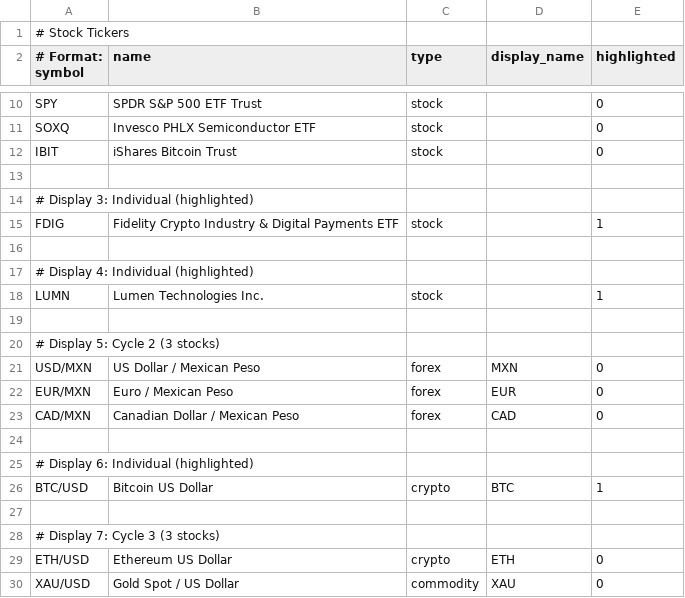
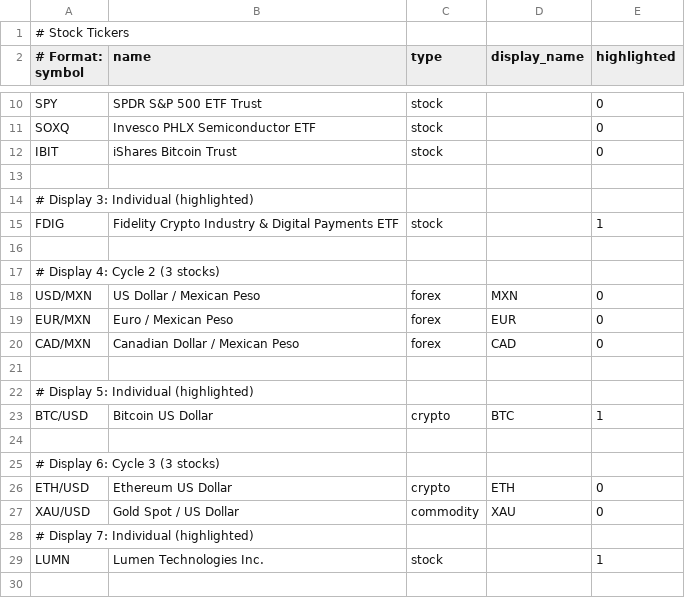
Before and after one commit to strategeekal/pantallita-events, a CSV file: stocks.csv, drawn as a sheet; only a part is shown, gaps mark what is left out.

Commit message:
Update stocks.csv

```diff
--- a/stocks.csv
+++ b/stocks.csv
@@ -16,6 +16,3 @@ FDIG,Fidelity Crypto Industry & Digital Payments ETF,stock,,1
 
-# Display 4: Individual (highlighted)
-LUMN,Lumen Technologies Inc.,stock,,1
-
-# Display 5: Cycle 2 (3 stocks)
+# Display 4: Cycle 2 (3 stocks)
 USD/MXN,US Dollar / Mexican Peso,forex,MXN,0
@@ -24,7 +21,9 @@ CAD/MXN,Canadian Dollar / Mexican Peso,forex,CAD,0
 
-# Display 6: Individual (highlighted)
+# Display 5: Individual (highlighted)
 BTC/USD,Bitcoin US Dollar,crypto,BTC,1
 
-# Display 7: Cycle 3 (3 stocks)
+# Display 6: Cycle 3 (3 stocks)
 ETH/USD,Ethereum US Dollar,crypto,ETH,0
 XAU/USD,Gold Spot / US Dollar,commodity,XAU,0
+# Display 7: Individual (highlighted)
+LUMN,Lumen Technologies Inc.,stock,,1
```
